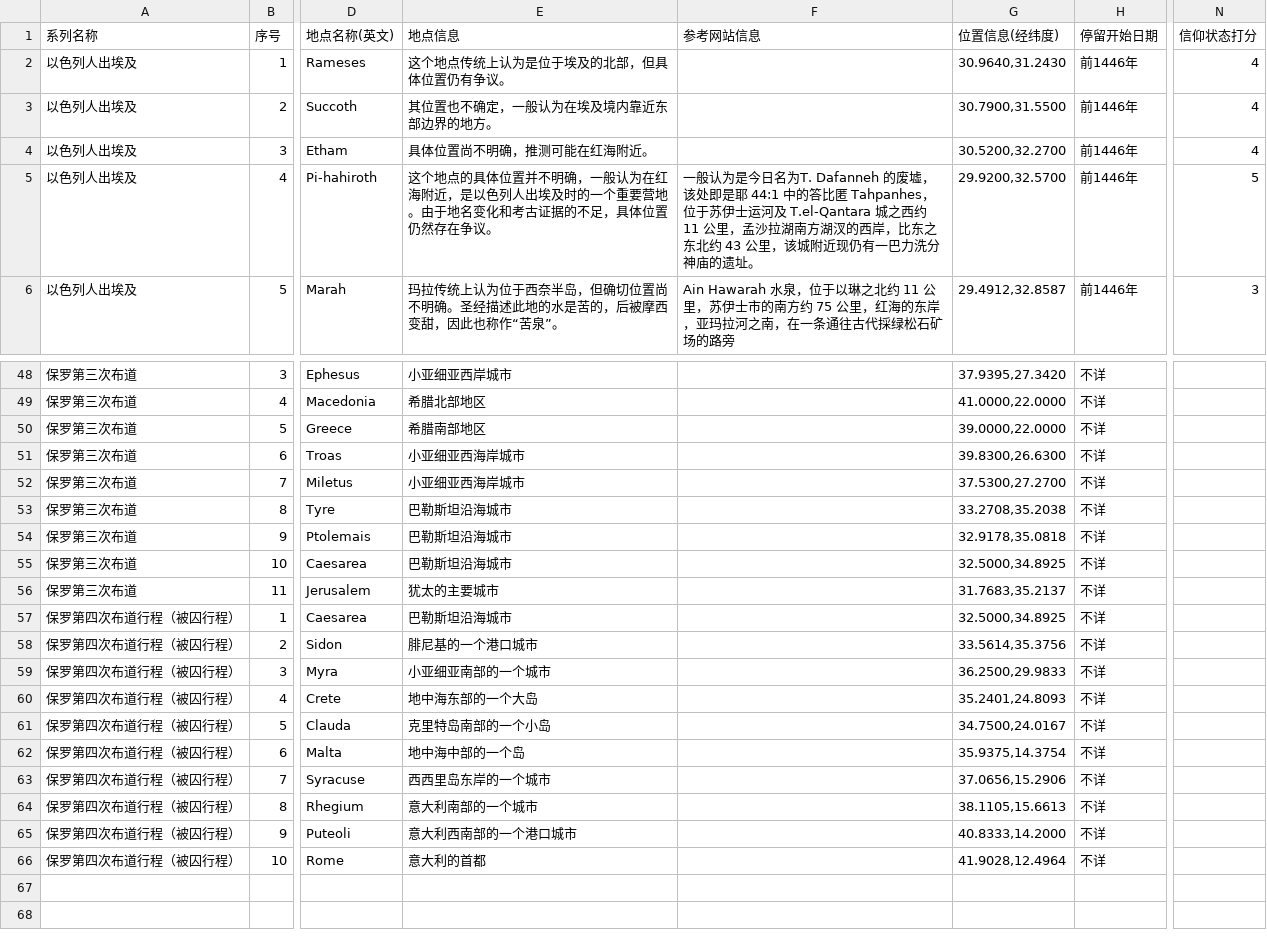
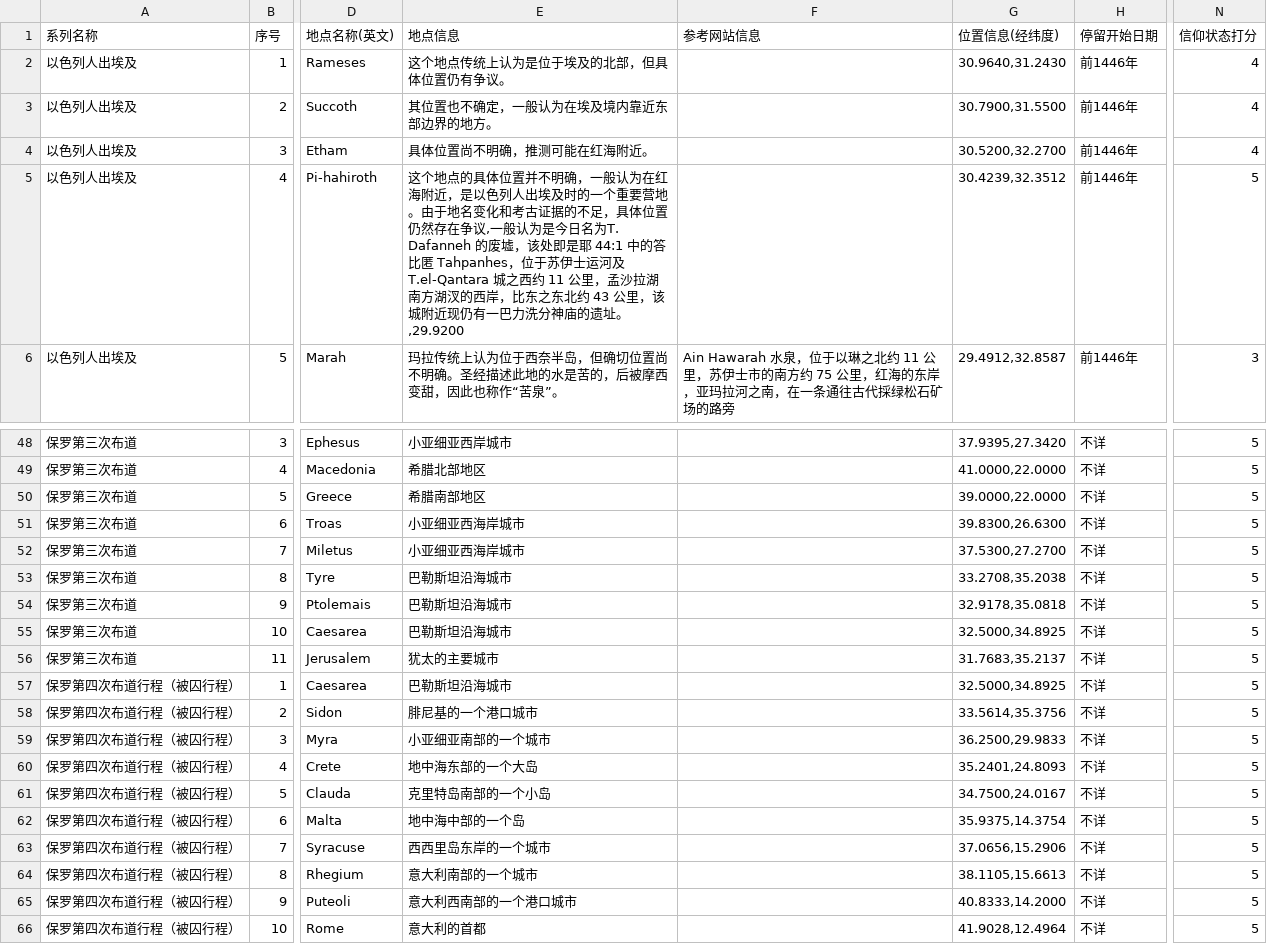
Before and after one commit to Jialei-Yang/bible_study, a CSV file: database/routes_file.csv, drawn as a sheet; only a part is shown, gaps mark what is left out; the diff covers the shown part only; the diff names each change by its address in the sheet, - before the commit and + after, or states it on an @@ line.

```diff
--- a/database/routes_file.csv
+++ b/database/routes_file.csv
-E5 (地点信息): …存在争议。
+E5 (地点信息): …存在争议,一般认为是今日名为T. Dafanneh 的废墟，该处即是耶 44:1 中的答比匿 Tahpanhes，位于苏伊士运河及 T.el-Qantara 城之西约 11 公里，孟沙拉湖南方湖汊的西岸，比东之东北约 43 公里，该城附近现仍有一巴力洗分神庙的遗址。,29.9200
-F5 (参考网站信息): 一般认为是今日名为T. Dafanneh 的废墟，该处即是耶 44:1 中的答比匿 Tahpanhes，位于苏伊士运河及 T.el-Qantara 城之西约 11 公里，孟沙拉湖南方湖汊的西岸，比东之东北约 43 公里，该城附近现仍有一巴力洗分神庙的遗址。
+F5 (参考网站信息): (empty)
-G5 (位置信息(经纬度)): 29.9200,32.5700
+G5 (位置信息(经纬度)): 30.4239,32.3512
-N48:N66 (信仰状态打分): (empty)
+N48:N66 (信仰状态打分): 5
```
Also changed, not shown: 27 edited cells elsewhere in this file.
